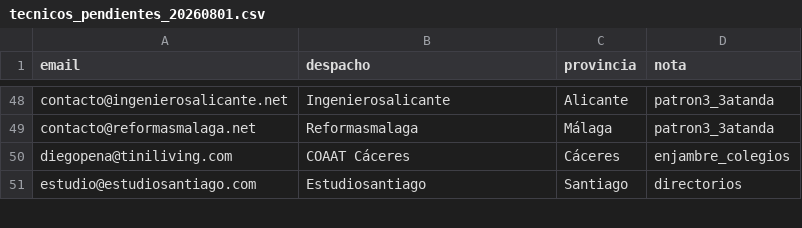
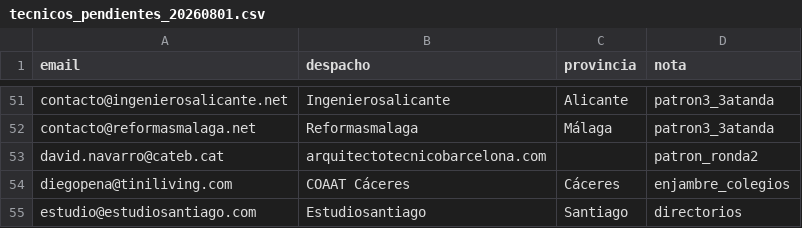
Before and after one commit to arstudio48/certificadoya, a CSV file: scripts/tecnicos_pendientes_20260801.csv, drawn as a sheet; only a part is shown, gaps mark what is left out; the diff covers the shown part only; the diff names each change by its address in the sheet, - before the commit and + after, or states it on an @@ line.

```diff
--- a/scripts/tecnicos_pendientes_20260801.csv
+++ b/scripts/tecnicos_pendientes_20260801.csv
+row 53: david.navarro@cateb.cat | arquitectotecnicobarcelona.com |  | patron_ronda2
```
Also changed, not shown: 7 added rows elsewhere in this file, scripts/tecnicos_campana_20260801_master.csv, 5 other files.
